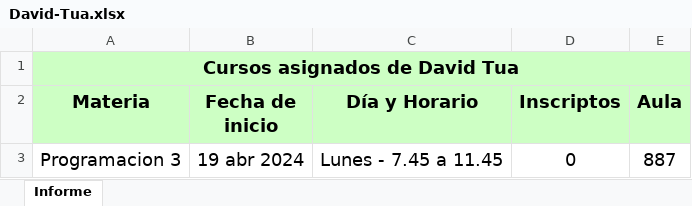
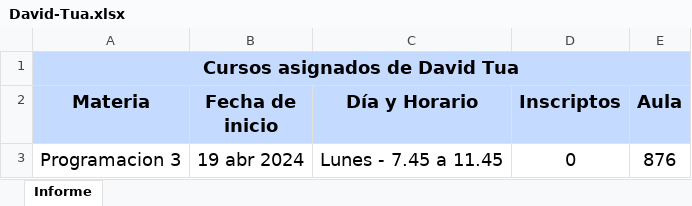
Before and after one commit to enzocazenave/tp-inscripciones-uade, an Excel workbook: informes-excel/David-Tua.xlsx, sheet Informe, drawn as a sheet; values as stored, in another font and other column widths than the file's, no borders; the diff names each change by its address in the sheet, - before the commit and + after, or states it on an @@ line.

```diff
--- a/informes-excel/David-Tua.xlsx (sheet Informe)
+++ b/informes-excel/David-Tua.xlsx (sheet Informe)
-A1 fill: #CDFFC4
+A1 fill: #C4DBFF
-A2:E2 fill: #CDFFC4
+A2:E2 fill: #C4DBFF
-E3 (Aula): 887
+E3 (Aula): 876
```
Also changed, not shown: informes-excel/Ana-Martinez.xlsx, 11 other files.
